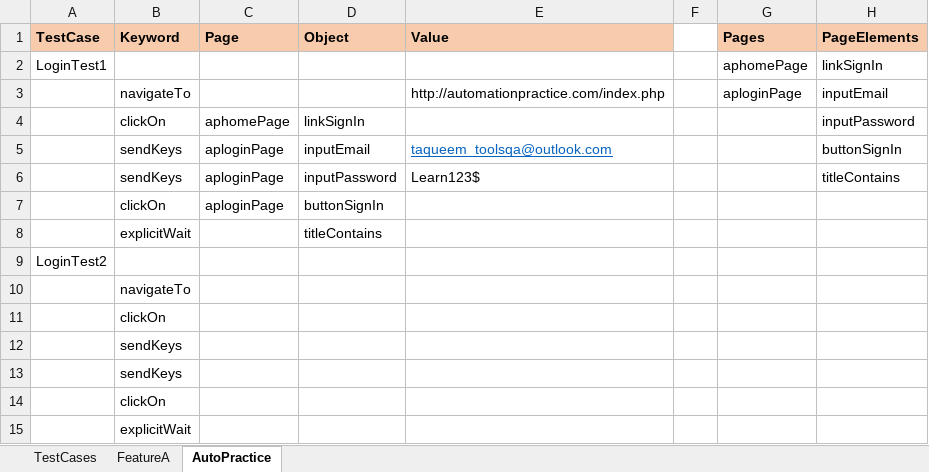
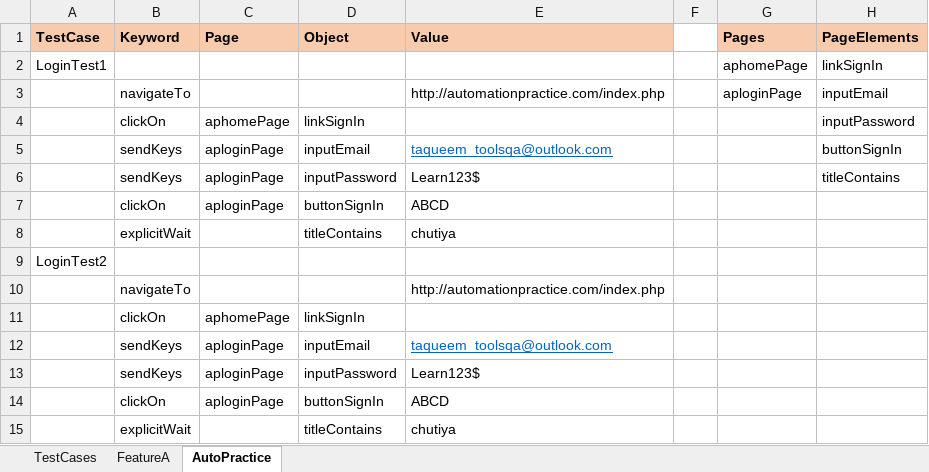
Before and after one commit to Taqueem/KeywordGradle, an Excel workbook: KeywordGradle/src/resources/DataEngine.xlsx, sheet AutoPractice, drawn as a sheet; values as stored, in another font and other column widths than the file's, no borders; removed rows and columns are numbered as before the commit, all else as after; the diff names each change by its address in the sheet, - before the commit and + after, or states it on an @@ line.

```diff
--- a/KeywordGradle/src/resources/DataEngine.xlsx (sheet AutoPractice)
+++ b/KeywordGradle/src/resources/DataEngine.xlsx (sheet AutoPractice)
-E7 (Value): (empty)
+E7 (Value): ABCD
-E8 (Value): (empty)
+E8 (Value): chutiya
-E10 (Value): (empty)
+E10 (Value): http://automationpractice.com/index.php
-row 11:  | clickOn
-row 12:  | sendKeys
-row 13:  | sendKeys
-row 14:  | clickOn
-row 15:  | explicitWait
+row 11:  | clickOn | aphomePage | linkSignIn
+row 12:  | sendKeys | aploginPage | inputEmail | taqueem_toolsqa@outlook.com
+row 13:  | sendKeys | aploginPage | inputPassword | Learn123$
+row 14:  | clickOn | aploginPage | buttonSignIn | ABCD
+row 15:  | explicitWait |  | titleContains | chutiya
```
Also changed, not shown: 4 other files.
